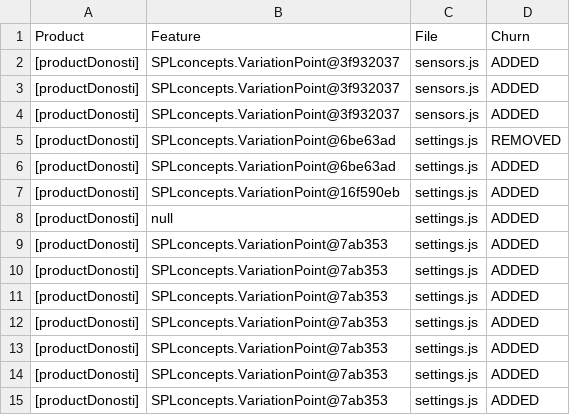
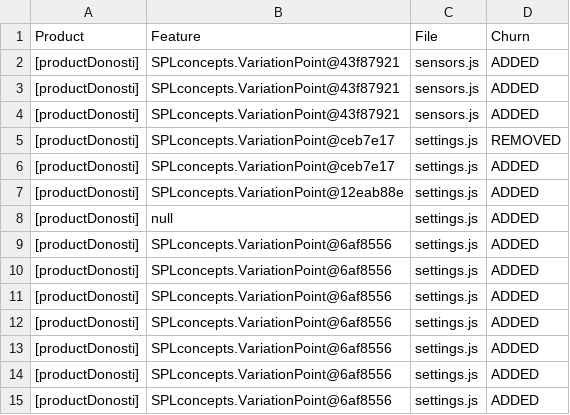
Before and after one commit to onekin/Git2SPLdb, a CSV file: src/main/resources/spl-data/customizations-Release-productDonosti-v1.00+.csv, drawn as a sheet.

Commit message:
only db data

```diff
--- a/src/main/resources/spl-data/customizations-Release-productDonosti-v1.00+.csv
+++ b/src/main/resources/spl-data/customizations-Release-productDonosti-v1.00+.csv
@@ -1,15 +1,15 @@
 Product,Feature,File,Churn
-[productDonosti],SPLconcepts.VariationPoint@3f932037,sensors.js,ADDED
-[productDonosti],SPLconcepts.VariationPoint@3f932037,sensors.js,ADDED
-[productDonosti],SPLconcepts.VariationPoint@3f932037,sensors.js,ADDED
-[productDonosti],SPLconcepts.VariationPoint@6be63ad,settings.js,REMOVED
-[productDonosti],SPLconcepts.VariationPoint@6be63ad,settings.js,ADDED
-[productDonosti],SPLconcepts.VariationPoint@16f590eb,settings.js,ADDED
+[productDonosti],SPLconcepts.VariationPoint@43f87921,sensors.js,ADDED
+[productDonosti],SPLconcepts.VariationPoint@43f87921,sensors.js,ADDED
+[productDonosti],SPLconcepts.VariationPoint@43f87921,sensors.js,ADDED
+[productDonosti],SPLconcepts.VariationPoint@ceb7e17,settings.js,REMOVED
+[productDonosti],SPLconcepts.VariationPoint@ceb7e17,settings.js,ADDED
+[productDonosti],SPLconcepts.VariationPoint@12eab88e,settings.js,ADDED
 [productDonosti],null,settings.js,ADDED
-[productDonosti],SPLconcepts.VariationPoint@7ab353,settings.js,ADDED
-[productDonosti],SPLconcepts.VariationPoint@7ab353,settings.js,ADDED
-[productDonosti],SPLconcepts.VariationPoint@7ab353,settings.js,ADDED
-[productDonosti],SPLconcepts.VariationPoint@7ab353,settings.js,ADDED
-[productDonosti],SPLconcepts.VariationPoint@7ab353,settings.js,ADDED
-[productDonosti],SPLconcepts.VariationPoint@7ab353,settings.js,ADDED
-[productDonosti],SPLconcepts.VariationPoint@7ab353,settings.js,ADDED
+[productDonosti],SPLconcepts.VariationPoint@6af8556,settings.js,ADDED
+[productDonosti],SPLconcepts.VariationPoint@6af8556,settings.js,ADDED
+[productDonosti],SPLconcepts.VariationPoint@6af8556,settings.js,ADDED
+[productDonosti],SPLconcepts.VariationPoint@6af8556,settings.js,ADDED
+[productDonosti],SPLconcepts.VariationPoint@6af8556,settings.js,ADDED
+[productDonosti],SPLconcepts.VariationPoint@6af8556,settings.js,ADDED
+[productDonosti],SPLconcepts.VariationPoint@6af8556,settings.js,ADDED
```
Also changed, not shown: src/main/resources/spl-data/customizations-Release-productBerlin-v2.00+.csv, src/main/resources/spl-data/customizations-Release-productBerline-v1.01+.csv, 4 other files.
